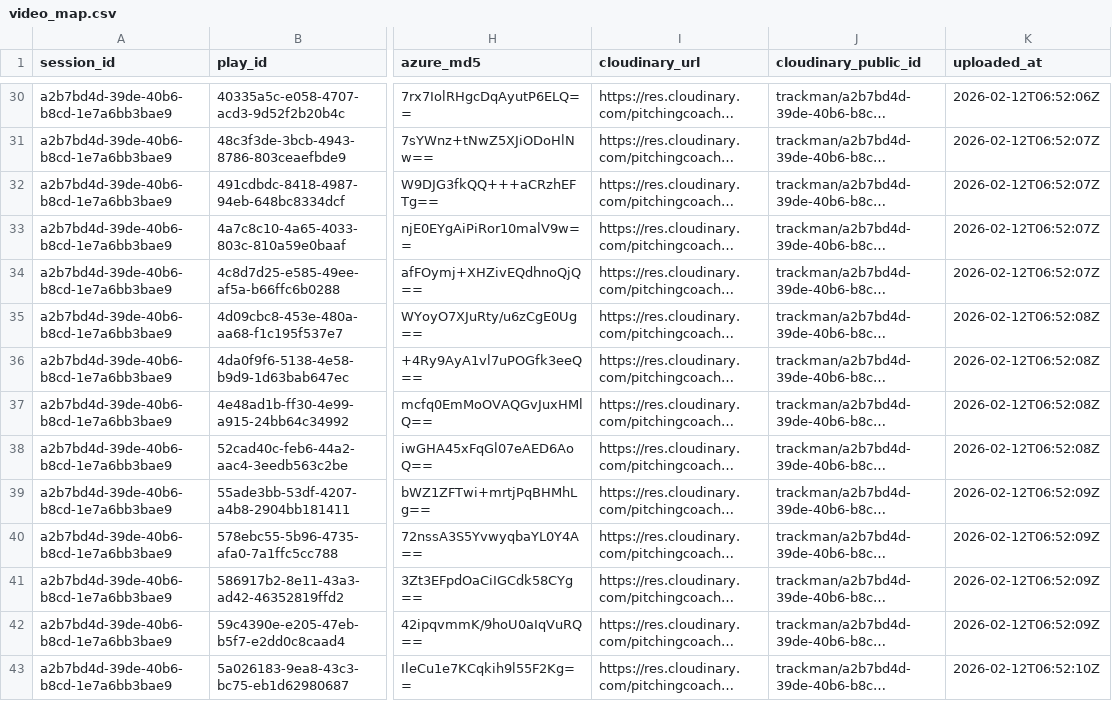
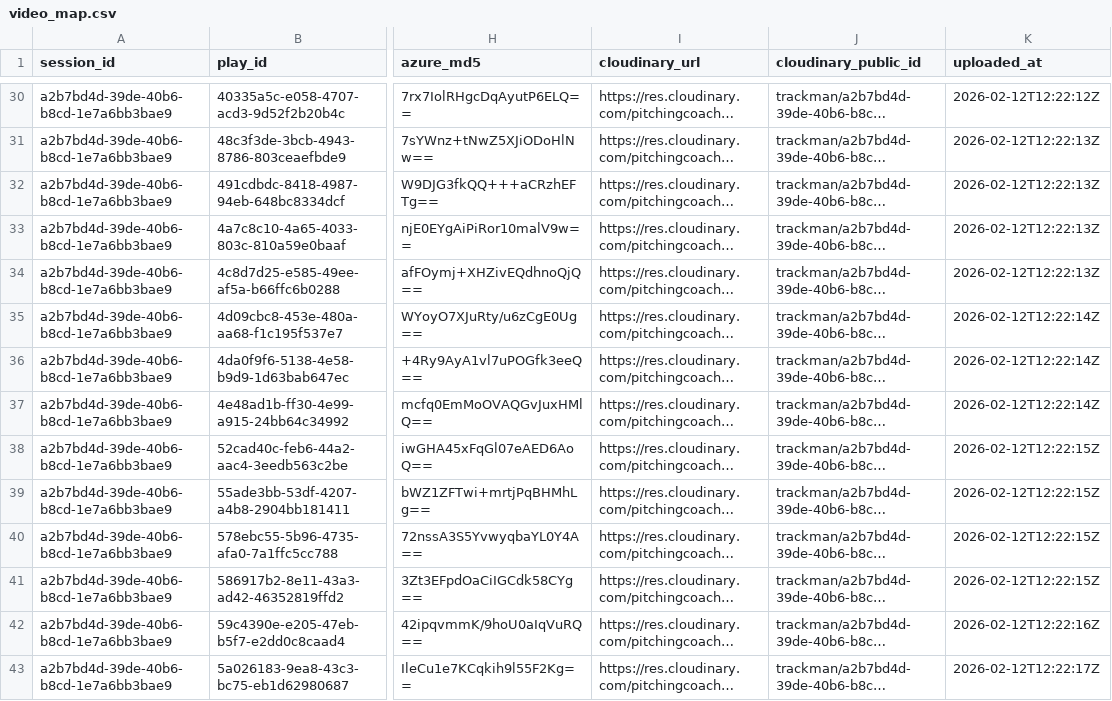
Before and after one commit to pitchingcoachu/gmu, a CSV file: data/video_map.csv, drawn as a sheet; only a part is shown, gaps mark what is left out; long unchanged cells end in …; the diff covers the shown part only; the diff names each change by its address in the sheet, - before the commit and + after, or states it on an @@ line.

```diff
--- a/data/video_map.csv
+++ b/data/video_map.csv
-K30 (uploaded_at): 2026-02-12T06:52:06Z
+K30 (uploaded_at): 2026-02-12T12:22:12Z
-K31:K34 (uploaded_at): 2026-02-12T06:52:07Z
+K31:K34 (uploaded_at): 2026-02-12T12:22:13Z
-K35:K37 (uploaded_at): 2026-02-12T06:52:08Z
+K35:K37 (uploaded_at): 2026-02-12T12:22:14Z
-K38 (uploaded_at): 2026-02-12T06:52:08Z
+K38 (uploaded_at): 2026-02-12T12:22:15Z
-K39:K41 (uploaded_at): 2026-02-12T06:52:09Z
+K39:K41 (uploaded_at): 2026-02-12T12:22:15Z
-K42 (uploaded_at): 2026-02-12T06:52:09Z
+K42 (uploaded_at): 2026-02-12T12:22:16Z
-K43 (uploaded_at): 2026-02-12T06:52:10Z
+K43 (uploaded_at): 2026-02-12T12:22:17Z
```
Also changed, not shown: 123 edited cells elsewhere in this file, 1 other file.
